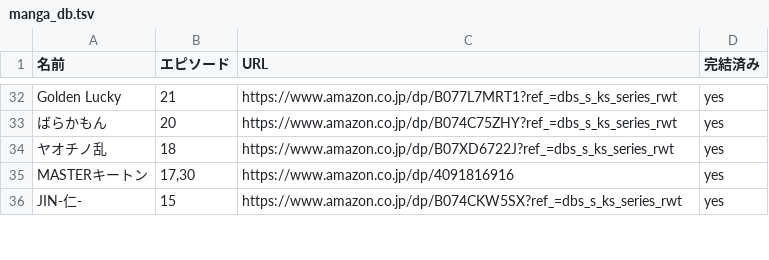
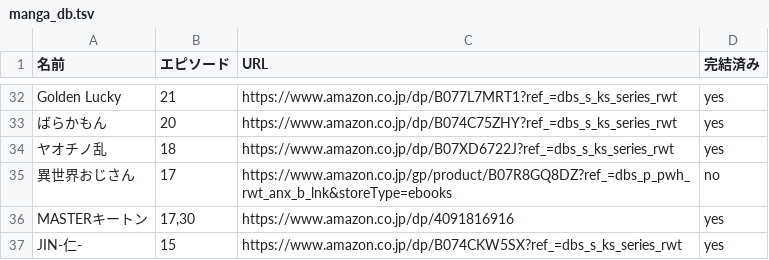
Before and after one commit to researchat/notes, a TSV file: reference/manga_db.tsv, drawn as a sheet; only a part is shown, gaps mark what is left out.

Commit message:
Update manga_db.tsv

```diff
--- a/reference/manga_db.tsv
+++ b/reference/manga_db.tsv
@@ -34,2 +34,3 @@ Golden Lucky	21	https://www.amazon.co.jp/dp/B077L7MRT1?ref_=dbs_s_ks_series_rwt
 ヤオチノ乱	18	https://www.amazon.co.jp/dp/B07XD6722J?ref_=dbs_s_ks_series_rwt	yes
+異世界おじさん	17	https://www.amazon.co.jp/gp/product/B07R8GQ8DZ?ref_=dbs_p_pwh_rwt_anx_b_lnk&storeType=ebooks	no
 MASTERキートン	17,30	https://www.amazon.co.jp/dp/4091816916	yes
```
